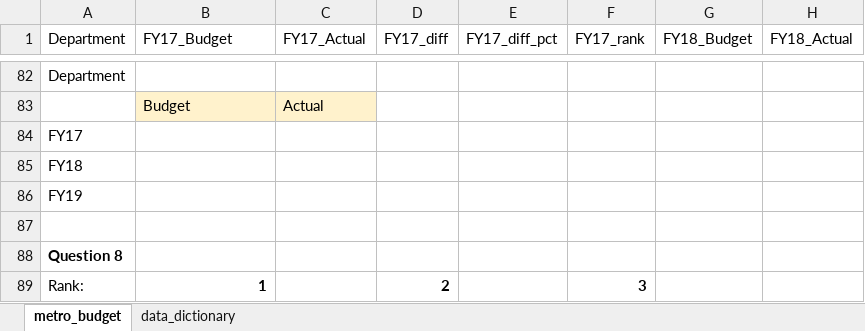
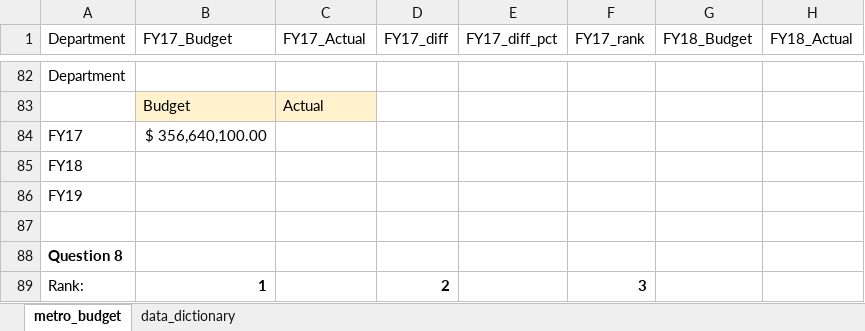
Before and after one commit to NSS-Data-Analytics-Cohort-11/lookups-exercise-AdellAD4, an Excel workbook: metro_budget_exercise.xlsx, sheet metro_budget, drawn as a sheet; only a part is shown, gaps mark what is left out; values as stored, in another font and other column widths than the file's, no borders; the diff covers the shown part only; the diff names each change by its address in the sheet, - before the commit and + after, or states it on an @@ line.

Commit message:
Question 6, dropdown B87 done, beginning to fill in budget table

```diff
--- a/metro_budget_exercise.xlsx (sheet metro_budget)
+++ b/metro_budget_exercise.xlsx (sheet metro_budget)
-B84 (FY17_Budget): (empty)
+B84 (FY17_Budget): $ 356,640,100.00
```
Also changed, not shown: 12 added rows, 12 removed rows and 9 edited cells elsewhere in this sheet, formulas that keep their value.
